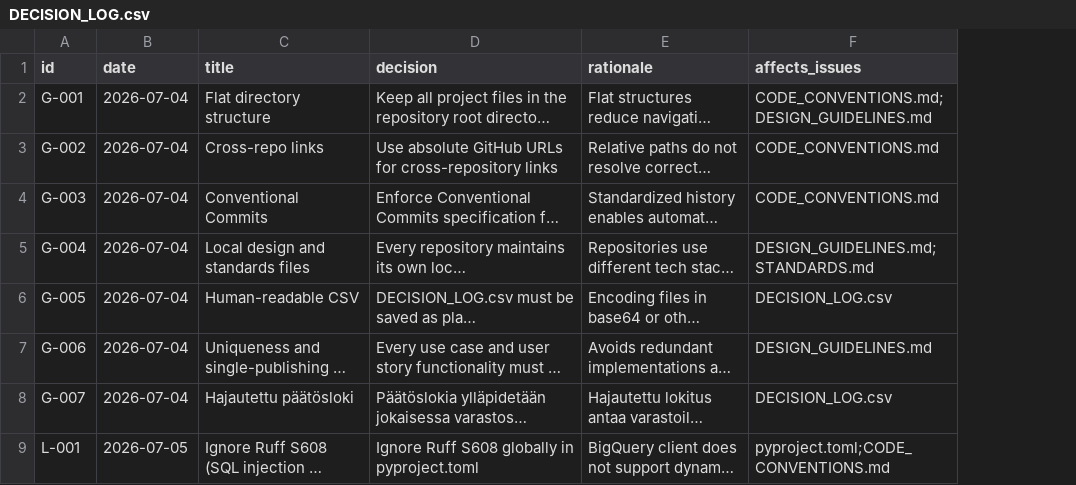
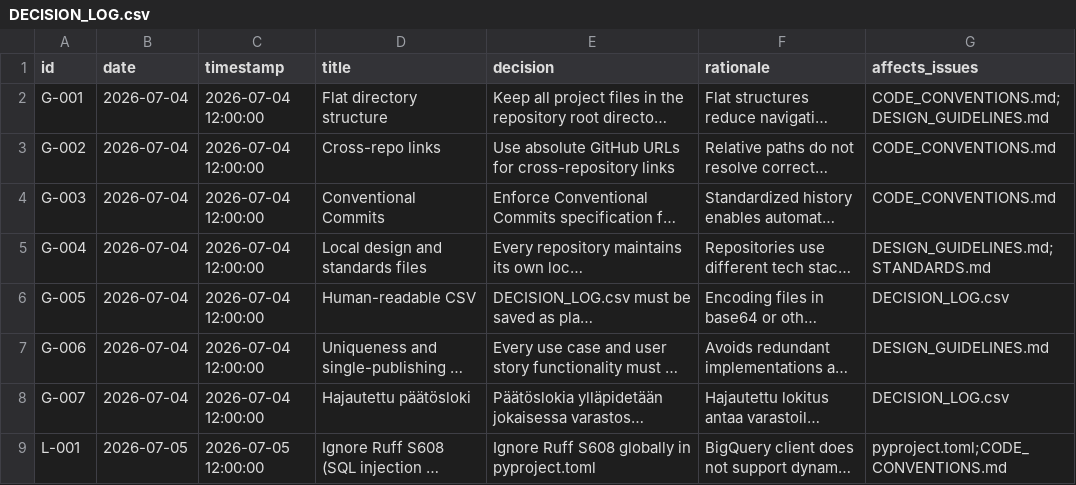
Before and after one commit to uutisseuranta/gcs-activitystreams, a CSV file: DECISION_LOG.csv, drawn as a sheet; only a part is shown; long unchanged cells end in …; the diff names each change by its address in the sheet, - before the commit and + after, or states it on an @@ line.

Commit message:
docs: add timestamp column to DECISION_LOG.csv and update conventions

```diff
--- a/DECISION_LOG.csv
+++ b/DECISION_LOG.csv
+column C (timestamp), rows 2-9: 2026-07-04 12:00:00 | 2026-07-04 12:00:00 | 2026-07-04 12:00:00 | 2026-07-04 12:00:00 | 2026-07-04 12:00:00 | 2026-07-04 12:00:00 | 2026-07-04 12:00:00 | 2026-07-05 12:00:00
```
Also changed, not shown: 2 other files.
